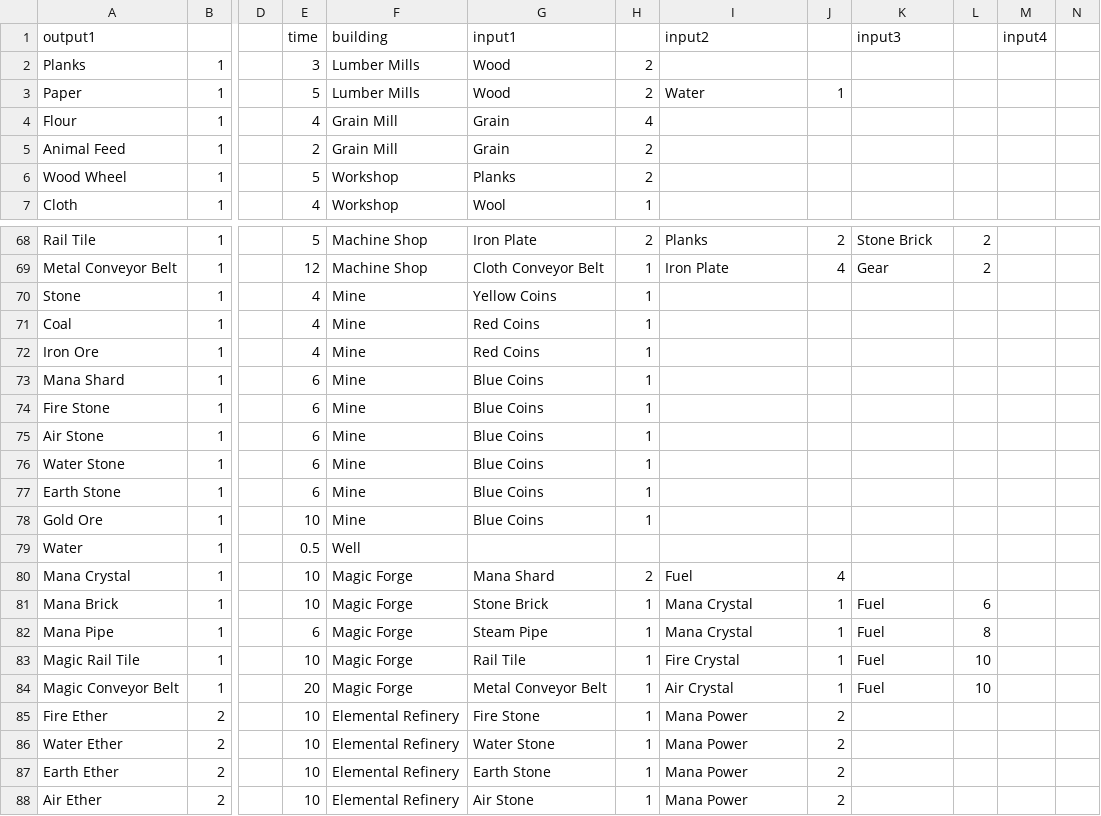
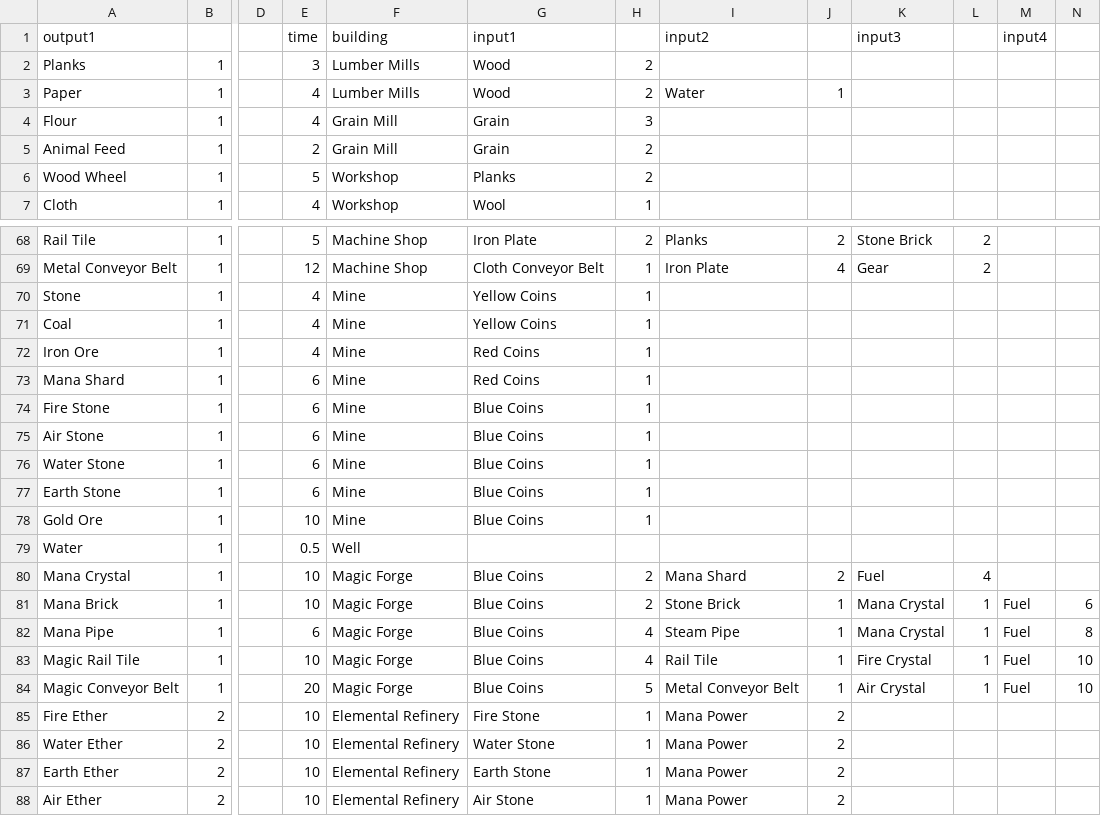
Before and after one commit to gc-locks/ftplanner, a CSV file: datasheet/Factory Town Recipe - Recipe.csv, drawn as a sheet; only a part is shown, gaps mark what is left out; the diff covers the shown part only; the diff names each change by its address in the sheet, - before the commit and + after, or states it on an @@ line.

```diff
--- a/datasheet/Factory Town Recipe - Recipe.csv
+++ b/datasheet/Factory Town Recipe - Recipe.csv
-E3 (time): 5
+E3 (time): 4
-H4: 4
+H4: 3
-G71 (input1): Red Coins
+G71 (input1): Yellow Coins
-G73 (input1): Blue Coins
+G73 (input1): Red Coins
-G80 (input1): Mana Shard
+G80 (input1): Blue Coins
-I80 (input2): Fuel
+I80 (input2): Mana Shard
-J80: 4
+J80: 2
-K80 (input3): (empty)
+K80 (input3): Fuel
-L80: (empty)
+L80: 4
-G81 (input1): Stone Brick
+G81 (input1): Blue Coins
-H81: 1
+H81: 2
-I81 (input2): Mana Crystal
+I81 (input2): Stone Brick
-K81:K82 (input3): Fuel
+K81:K82 (input3): Mana Crystal
-L81: 6
+L81: 1
-M81:M84 (input4): (empty)
+M81:M84 (input4): Fuel
-N81: (empty)
+N81: 6
-G82 (input1): Steam Pipe
+G82 (input1): Blue Coins
-H82:H83: 1
+H82:H83: 4
-I82 (input2): Mana Crystal
+I82 (input2): Steam Pipe
-L82: 8
+L82: 1
-N82: (empty)
+N82: 8
-G83 (input1): Rail Tile
+G83 (input1): Blue Coins
-I83 (input2): Fire Crystal
+I83 (input2): Rail Tile
-K83 (input3): Fuel
+K83 (input3): Fire Crystal
-L83:L84: 10
+L83:L84: 1
-N83:N84: (empty)
+N83:N84: 10
-G84 (input1): Metal Conveyor Belt
+G84 (input1): Blue Coins
-H84: 1
+H84: 5
-I84 (input2): Air Crystal
+I84 (input2): Metal Conveyor Belt
-K84 (input3): Fuel
+K84 (input3): Air Crystal
```
Also changed, not shown: 67 edited cells elsewhere in this file, 3 other files.
